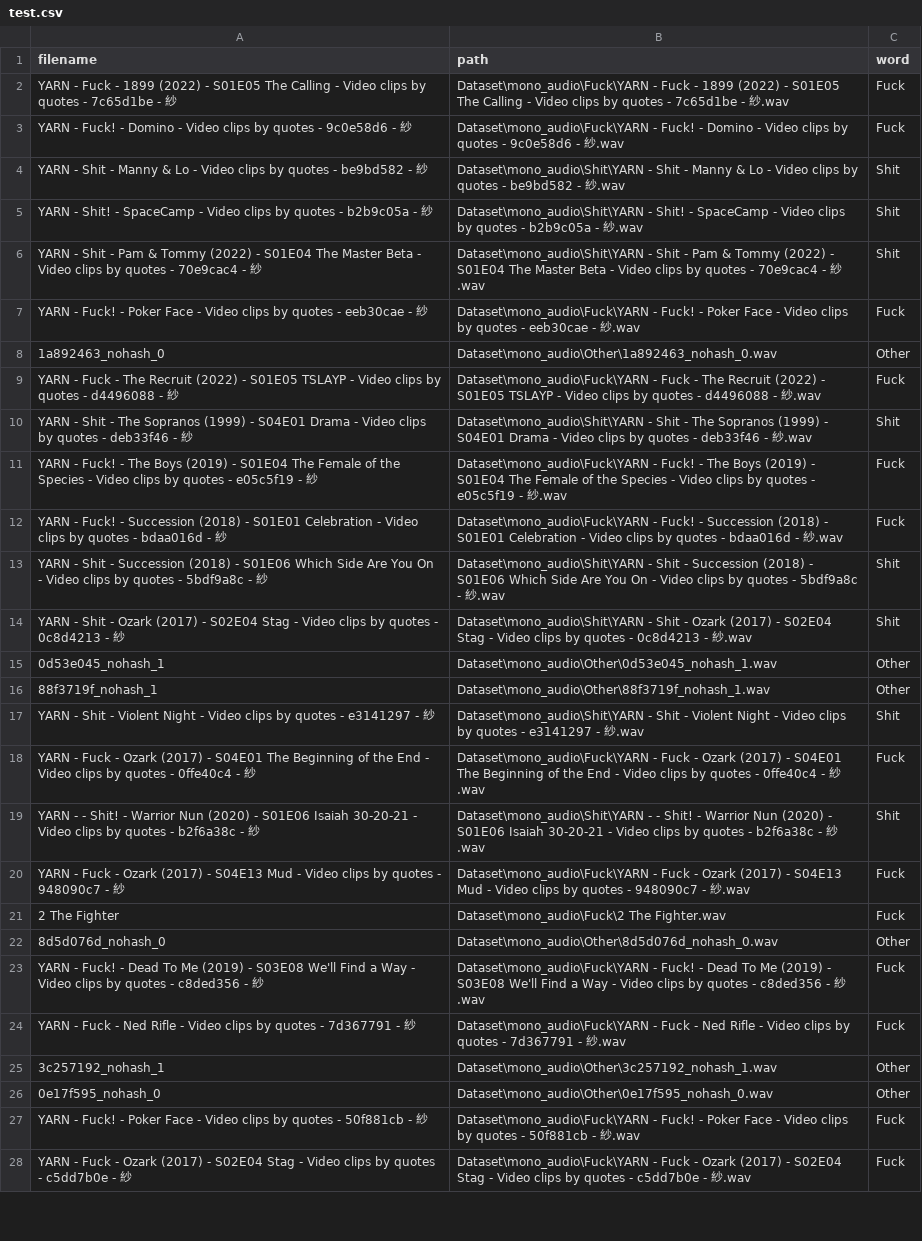
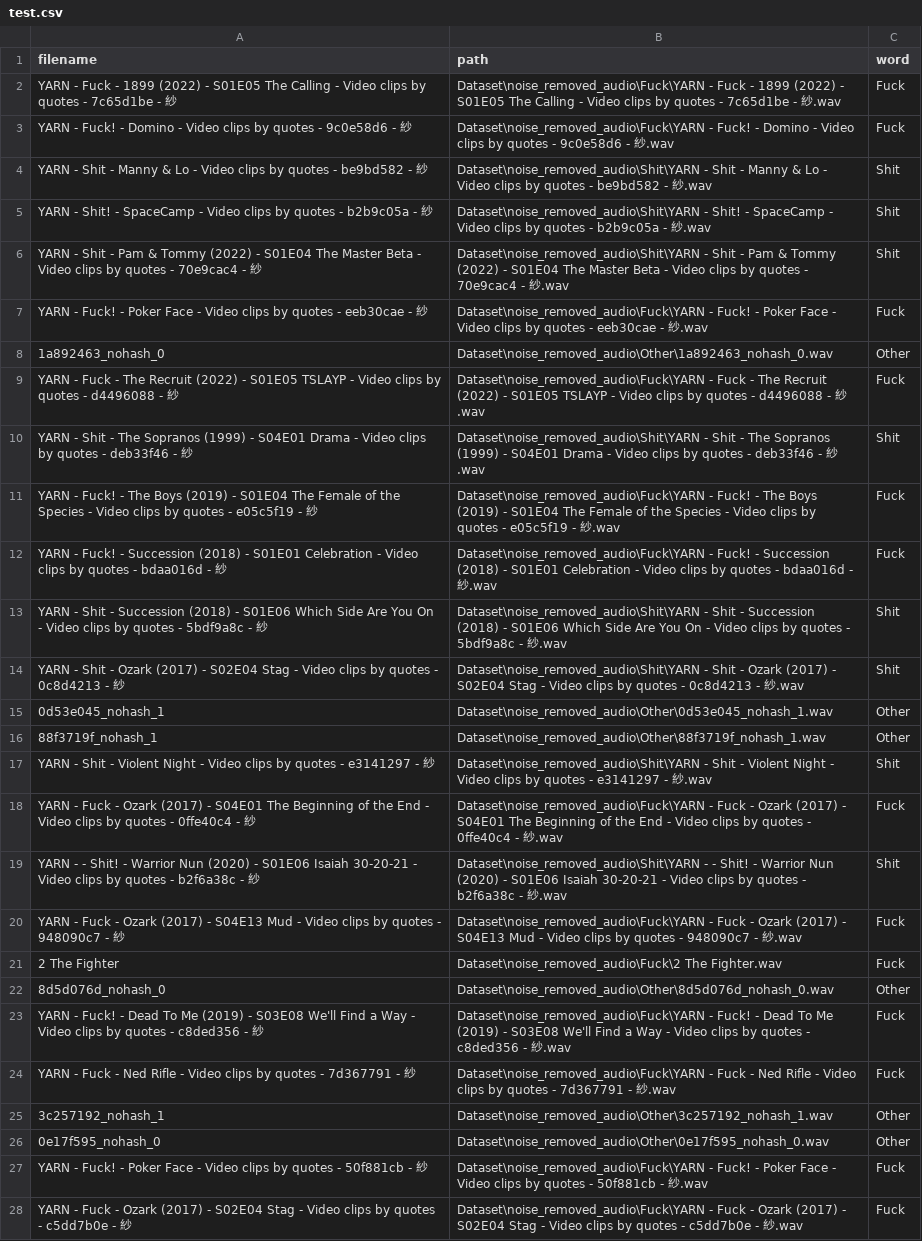
Before and after one commit to thilinadj/FYP-Cleansing-the-Digital-Landscape, a CSV file: CSVs/test.csv, drawn as a sheet; only a part is shown; the diff covers the shown part only; the diff names each change by its address in the sheet, - before the commit and + after, or states it on an @@ line.

```diff
--- a/CSVs/test.csv
+++ b/CSVs/test.csv
-B2 (path): Dataset\mono_audio\Fuck\YARN - Fuck…
+B2 (path): Dataset\noise_removed_audio\Fuck\YARN - Fuck…
-B3 (path): Dataset\mono_audio\Fuck\YARN - Fuck!…
+B3 (path): Dataset\noise_removed_audio\Fuck\YARN - Fuck!…
-B4 (path): Dataset\mono_audio\Shit\YARN - Shit…
+B4 (path): Dataset\noise_removed_audio\Shit\YARN - Shit…
-B5 (path): Dataset\mono_audio\Shit\YARN - Shit!…
+B5 (path): Dataset\noise_removed_audio\Shit\YARN - Shit!…
-B6 (path): Dataset\mono_audio\Shit\YARN - Shit…
+B6 (path): Dataset\noise_removed_audio\Shit\YARN - Shit…
-B7 (path): Dataset\mono_audio\Fuck\YARN - Fuck!…
+B7 (path): Dataset\noise_removed_audio\Fuck\YARN - Fuck!…
-B8 (path): Dataset\mono_audio\Other\1a892463_nohash_0.wav
+B8 (path): Dataset\noise_removed_audio\Other\1a892463_nohash_0.wav
-B9 (path): Dataset\mono_audio\Fuck\YARN - Fuck…
+B9 (path): Dataset\noise_removed_audio\Fuck\YARN - Fuck…
-B10 (path): Dataset\mono_audio\Shit\YARN - Shit…
+B10 (path): Dataset\noise_removed_audio\Shit\YARN - Shit…
-B11 (path): Dataset\mono_audio\Fuck\YARN - Fuck!…
+B11 (path): Dataset\noise_removed_audio\Fuck\YARN - Fuck!…
-B12 (path): Dataset\mono_audio\Fuck\YARN - Fuck!…
+B12 (path): Dataset\noise_removed_audio\Fuck\YARN - Fuck!…
-B13 (path): Dataset\mono_audio\Shit\YARN - Shit…
+B13 (path): Dataset\noise_removed_audio\Shit\YARN - Shit…
-B14 (path): Dataset\mono_audio\Shit\YARN - Shit…
+B14 (path): Dataset\noise_removed_audio\Shit\YARN - Shit…
-B15 (path): Dataset\mono_audio\Other\0d53e045_nohash_1.wav
+B15 (path): Dataset\noise_removed_audio\Other\0d53e045_nohash_1.wav
-B16 (path): Dataset\mono_audio\Other\88f3719f_nohash_1.wav
+B16 (path): Dataset\noise_removed_audio\Other\88f3719f_nohash_1.wav
-B17 (path): Dataset\mono_audio\Shit\YARN - Shit…
+B17 (path): Dataset\noise_removed_audio\Shit\YARN - Shit…
-B18 (path): Dataset\mono_audio\Fuck\YARN - Fuck…
+B18 (path): Dataset\noise_removed_audio\Fuck\YARN - Fuck…
-B19 (path): Dataset\mono_audio\Shit\YARN - -…
+B19 (path): Dataset\noise_removed_audio\Shit\YARN - -…
-B20 (path): Dataset\mono_audio\Fuck\YARN - Fuck…
+B20 (path): Dataset\noise_removed_audio\Fuck\YARN - Fuck…
-B21 (path): Dataset\mono_audio\Fuck\2 The Fighter.wav
+B21 (path): Dataset\noise_removed_audio\Fuck\2 The Fighter.wav
-B22 (path): Dataset\mono_audio\Other\8d5d076d_nohash_0.wav
+B22 (path): Dataset\noise_removed_audio\Other\8d5d076d_nohash_0.wav
-B23 (path): Dataset\mono_audio\Fuck\YARN - Fuck!…
+B23 (path): Dataset\noise_removed_audio\Fuck\YARN - Fuck!…
-B24 (path): Dataset\mono_audio\Fuck\YARN - Fuck…
+B24 (path): Dataset\noise_removed_audio\Fuck\YARN - Fuck…
-B25 (path): Dataset\mono_audio\Other\3c257192_nohash_1.wav
+B25 (path): Dataset\noise_removed_audio\Other\3c257192_nohash_1.wav
-B26 (path): Dataset\mono_audio\Other\0e17f595_nohash_0.wav
+B26 (path): Dataset\noise_removed_audio\Other\0e17f595_nohash_0.wav
-B27 (path): Dataset\mono_audio\Fuck\YARN - Fuck!…
+B27 (path): Dataset\noise_removed_audio\Fuck\YARN - Fuck!…
-B28 (path): Dataset\mono_audio\Fuck\YARN - Fuck…
+B28 (path): Dataset\noise_removed_audio\Fuck\YARN - Fuck…
```
Also changed, not shown: 33 edited cells elsewhere in this file, CSVs/train.csv, 5 other files.
